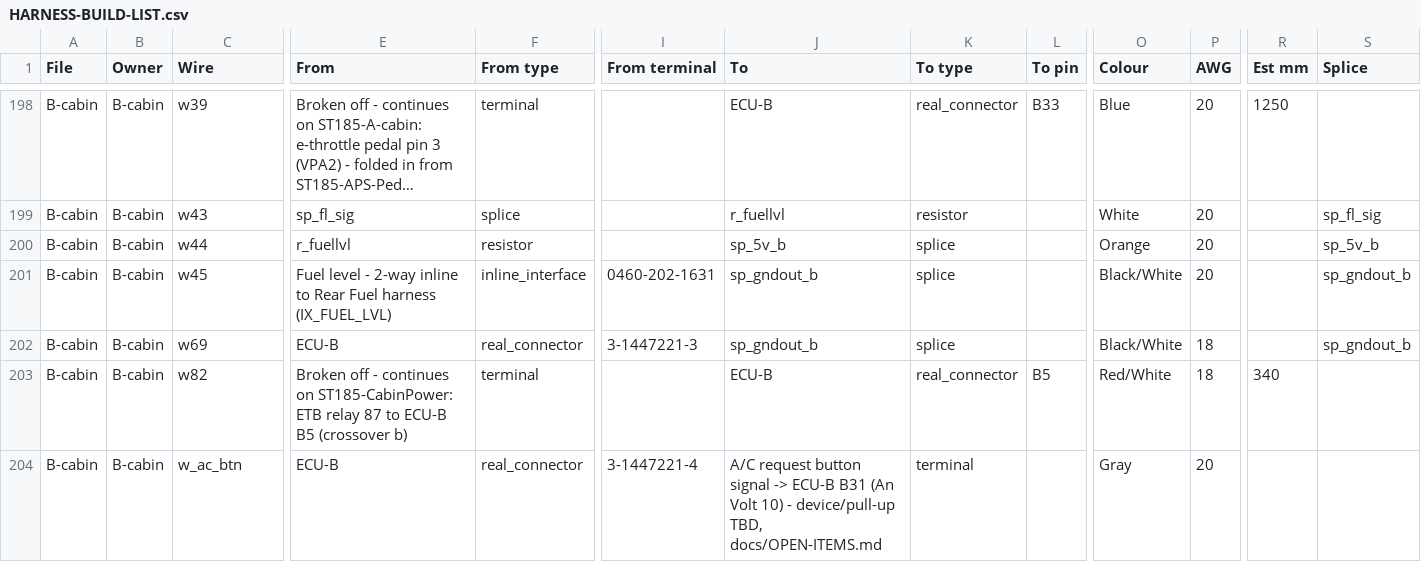
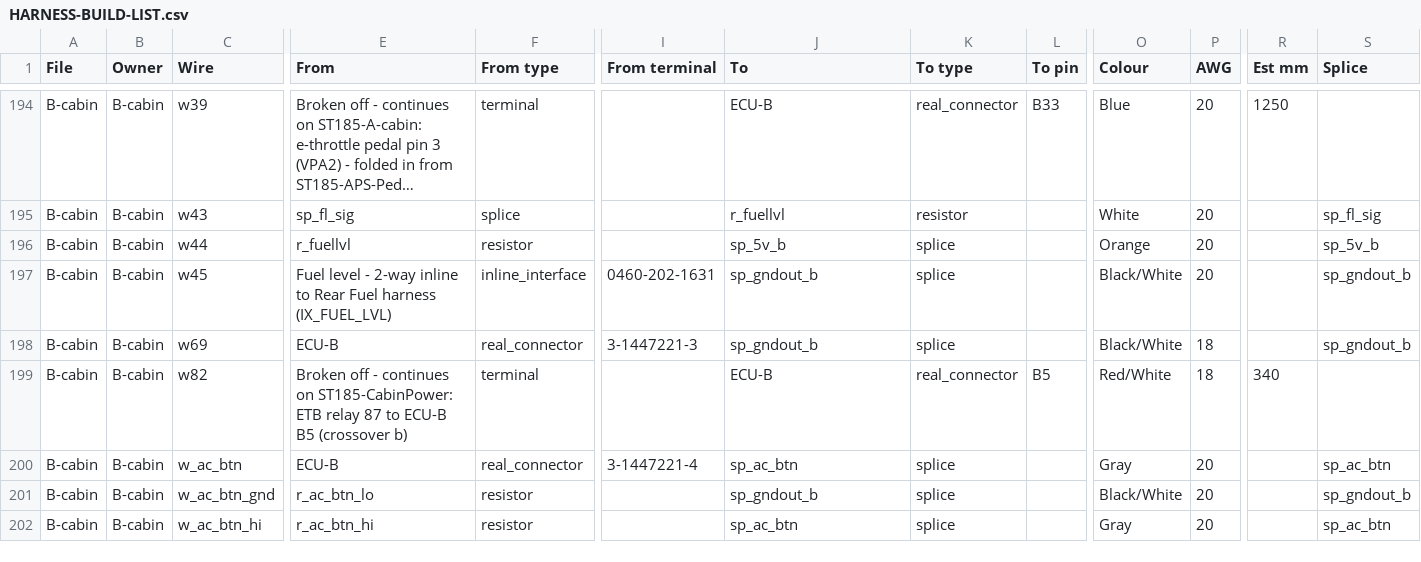
Before and after one commit to living-relation/st185-link-ecu-config, a CSV file: docs/harness/HARNESS-BUILD-LIST.csv, drawn as a sheet; only a part is shown, gaps mark what is left out; long unchanged cells end in …; addresses are those after the commit; rows hold the shown columns only; the diff covers the shown part only; the diff names each change by its address in the sheet, - before the commit and + after, or states it on an @@ line.

```diff
--- a/docs/harness/HARNESS-BUILD-LIST.csv
+++ b/docs/harness/HARNESS-BUILD-LIST.csv
-J200 (To): A/C request button signal -> ECU-B B31 (An Volt 10) - device/pull-up TBD, docs/OPEN-ITEMS.md
+J200 (To): sp_ac_btn
-K200 (To type): terminal
+K200 (To type): splice
-S200 (Splice): (empty)
+S200 (Splice): sp_ac_btn
+row 201: B-cabin | B-cabin | w_ac_btn_gnd | r_ac_btn_lo | resistor |  | sp_gndout_b | splice |  | Black/White | 20 |  | sp_gndout_b
+row 202: B-cabin | B-cabin | w_ac_btn_hi | r_ac_btn_hi | resistor |  | sp_ac_btn | splice |  | Gray | 20 |  | sp_ac_btn
```
Also changed, not shown: 6 added rows, 4 removed rows and 3 edited cells elsewhere in this file, docs/enclosures/csb3-bom.csv, docs/enclosures/vr-conditioner-bom.csv, 19 other files.
